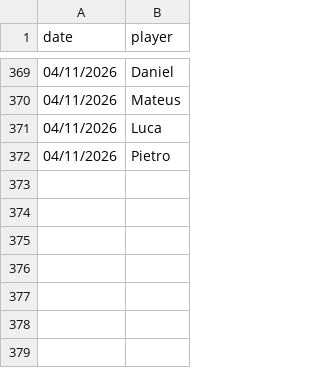
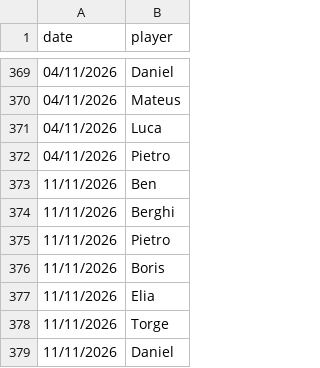
Before and after one commit to bendahmen/borulanta, a CSV file: data/attendance.csv, drawn as a sheet; only a part is shown, gaps mark what is left out; the diff names each change by its address in the sheet, - before the commit and + after, or states it on an @@ line.

```diff
--- a/data/attendance.csv
+++ b/data/attendance.csv
+row 373: 11/11/2026 | Ben
+row 374: 11/11/2026 | Berghi
+row 375: 11/11/2026 | Pietro
+row 376: 11/11/2026 | Boris
+row 377: 11/11/2026 | Elia
+row 378: 11/11/2026 | Torge
+row 379: 11/11/2026 | Daniel
```
Also changed, not shown: data/fixtures.csv, data/match_events.csv, 1 other file.
